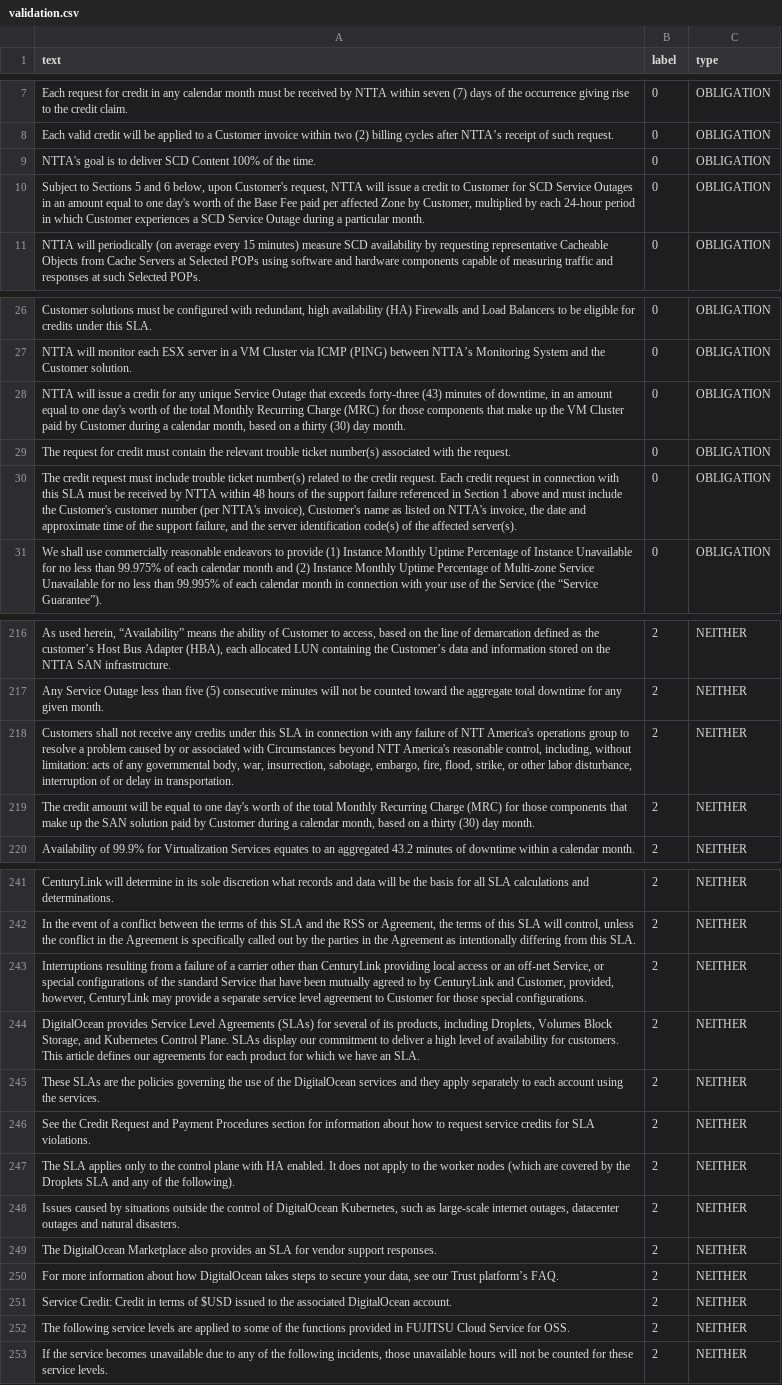
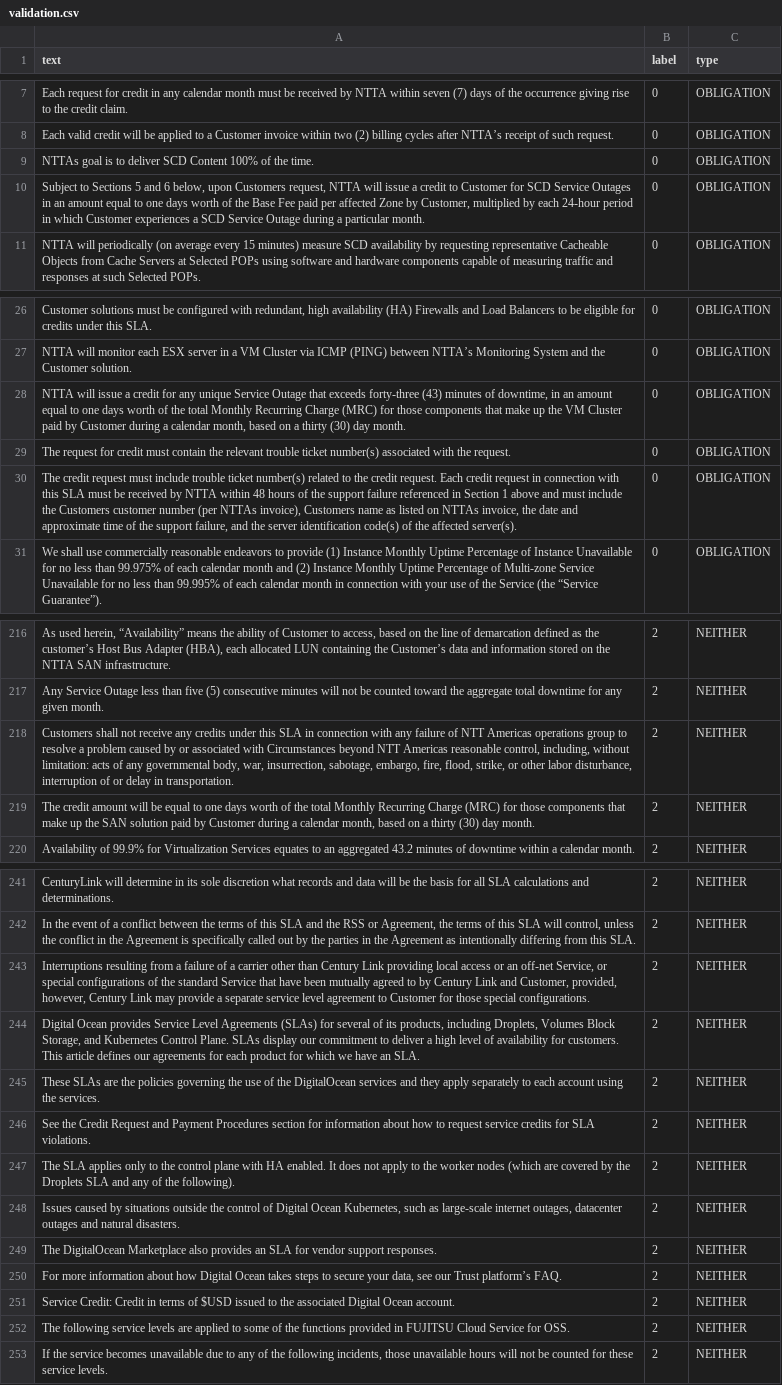
Before and after one commit to isa-group/iContracts, a CSV file: notebooks/data/validation.csv, drawn as a sheet; only a part is shown, gaps mark what is left out; the diff covers the shown part only; the diff names each change by its address in the sheet, - before the commit and + after, or states it on an @@ line.

```diff
--- a/notebooks/data/validation.csv
+++ b/notebooks/data/validation.csv
-A9 (text): NTTA's goal is…
+A9 (text): NTTAs goal is…
-A10 (text): …below, upon Customer's request, NTTA will issue a credit to Customer for SCD Service Outages in an amount equal to one day's worth of…
+A10 (text): …below, upon Customers request, NTTA will issue a credit to Customer for SCD Service Outages in an amount equal to one days worth of…
-A28 (text): …to one day's worth of…
+A28 (text): …to one days worth of…
-A30 (text): …include the Customer's customer number (per NTTA's invoice), Customer's name as listed on NTTA's invoice, the…
+A30 (text): …include the Customers customer number (per NTTAs invoice), Customers name as listed on NTTAs invoice, the…
-A218 (text): …of NTT America's operations group to resolve a problem caused by or associated with Circumstances beyond NTT America's reasonable control,…
+A218 (text): …of NTT Americas operations group to resolve a problem caused by or associated with Circumstances beyond NTT Americas reasonable control,…
-A219 (text): …to one day's worth of…
+A219 (text): …to one days worth of…
-A243 (text): …other than CenturyLink providing local access or an off-net Service, or special configurations of the standard Service that have been mutually agreed to by CenturyLink and Customer, provided, however, CenturyLink may provide…
+A243 (text): …other than Century Link providing local access or an off-net Service, or special configurations of the standard Service that have been mutually agreed to by Century Link and Customer, provided, however, Century Link may provide…
-A244 (text): DigitalOcean provides Service…
+A244 (text): Digital Ocean provides Service…
-A248 (text): …control of DigitalOcean Kubernetes, such…
+A248 (text): …control of Digital Ocean Kubernetes, such…
-A250 (text): …about how DigitalOcean takes steps…
+A250 (text): …about how Digital Ocean takes steps…
-A251 (text): …the associated DigitalOcean account.
+A251 (text): …the associated Digital Ocean account.
```
Also changed, not shown: 1 added row, 1 removed row and 15 edited cells elsewhere in this file, notebooks/data/test.csv, notebooks/data/train.csv, 6 other files.
